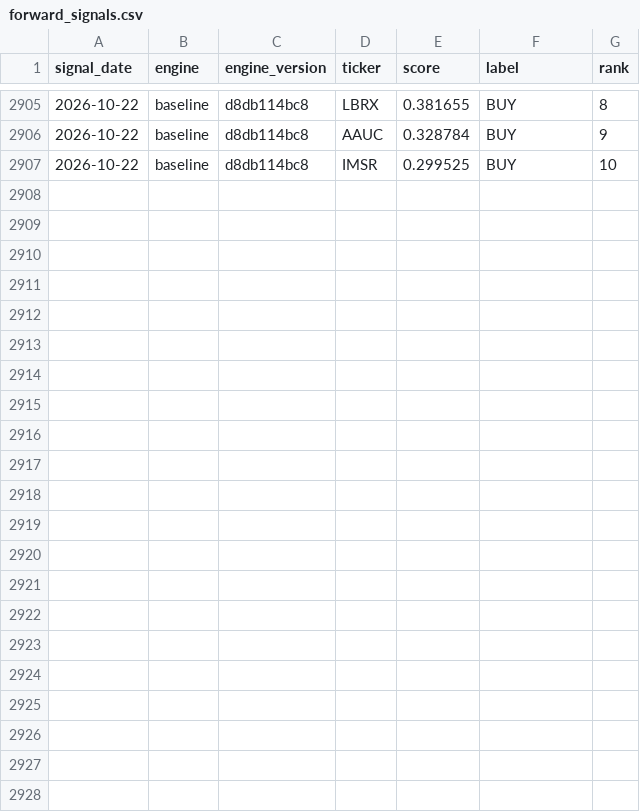
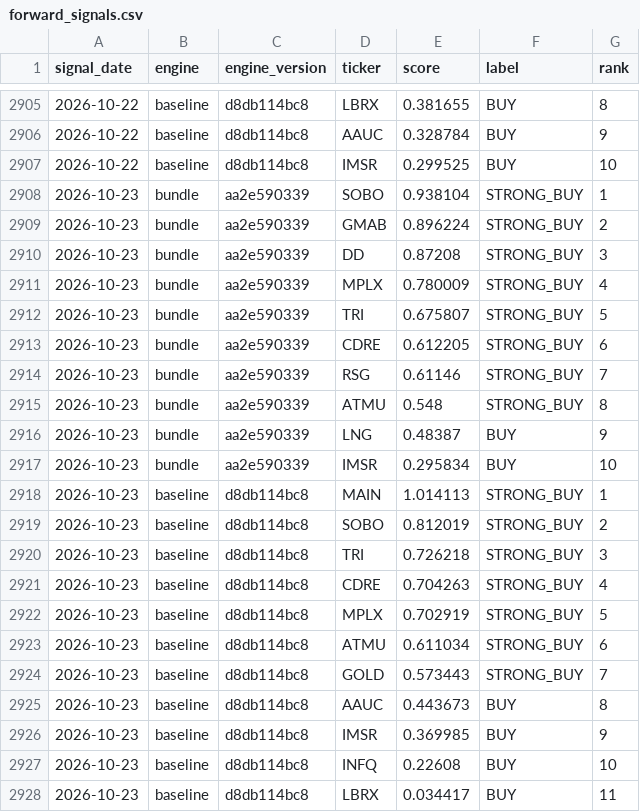
Before and after one commit to djbrig44/squeezes, a CSV file: forward_signals.csv, drawn as a sheet; only a part is shown, gaps mark what is left out.

```diff
--- a/forward_signals.csv
+++ b/forward_signals.csv
@@ -2907 +2907,22 @@ signal_date,engine,engine_version,ticker,score,label,rank
 2026-10-22,baseline,d8db114bc8,IMSR,0.299525,BUY,10
+2026-10-23,bundle,aa2e590339,SOBO,0.938104,STRONG_BUY,1
+2026-10-23,bundle,aa2e590339,GMAB,0.896224,STRONG_BUY,2
+2026-10-23,bundle,aa2e590339,DD,0.87208,STRONG_BUY,3
+2026-10-23,bundle,aa2e590339,MPLX,0.780009,STRONG_BUY,4
+2026-10-23,bundle,aa2e590339,TRI,0.675807,STRONG_BUY,5
+2026-10-23,bundle,aa2e590339,CDRE,0.612205,STRONG_BUY,6
+2026-10-23,bundle,aa2e590339,RSG,0.61146,STRONG_BUY,7
+2026-10-23,bundle,aa2e590339,ATMU,0.548,STRONG_BUY,8
+2026-10-23,bundle,aa2e590339,LNG,0.48387,BUY,9
+2026-10-23,bundle,aa2e590339,IMSR,0.295834,BUY,10
+2026-10-23,baseline,d8db114bc8,MAIN,1.014113,STRONG_BUY,1
+2026-10-23,baseline,d8db114bc8,SOBO,0.812019,STRONG_BUY,2
+2026-10-23,baseline,d8db114bc8,TRI,0.726218,STRONG_BUY,3
+2026-10-23,baseline,d8db114bc8,CDRE,0.704263,STRONG_BUY,4
+2026-10-23,baseline,d8db114bc8,MPLX,0.702919,STRONG_BUY,5
+2026-10-23,baseline,d8db114bc8,ATMU,0.611034,STRONG_BUY,6
+2026-10-23,baseline,d8db114bc8,GOLD,0.573443,STRONG_BUY,7
+2026-10-23,baseline,d8db114bc8,AAUC,0.443673,BUY,8
+2026-10-23,baseline,d8db114bc8,IMSR,0.369985,BUY,9
+2026-10-23,baseline,d8db114bc8,INFQ,0.22608,BUY,10
+2026-10-23,baseline,d8db114bc8,LBRX,0.034417,BUY,11
```
